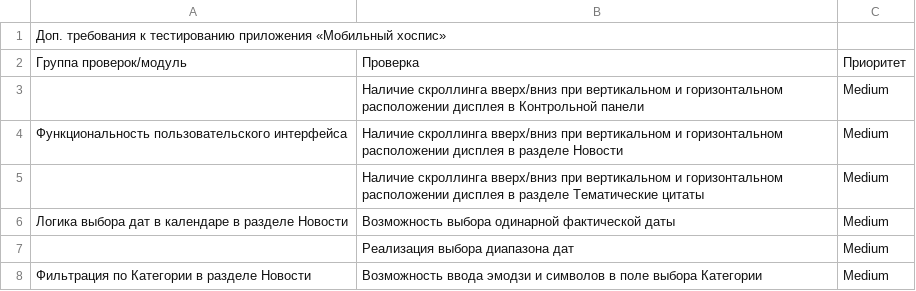
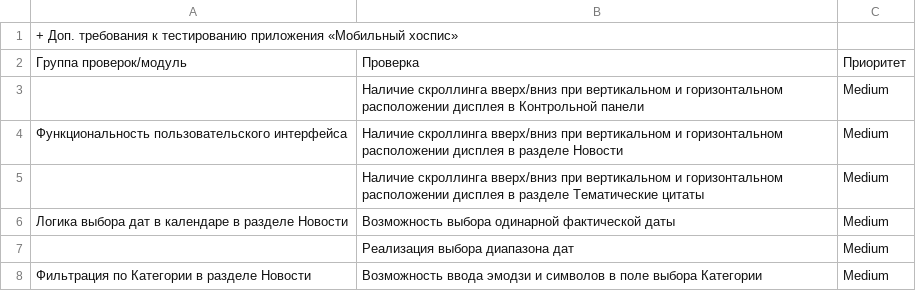
Before and after one commit to YuluyaS/FMHAndroid, a CSV file: Check.csv, drawn as a sheet; only a part is shown.

Commit message:
add check

```diff
--- a/Check.csv
+++ b/Check.csv
@@ -1,2 +1,2 @@
-Доп. требования к тестированию приложения «Мобильный хоспис»,,
++ Доп. требования к тестированию приложения «Мобильный хоспис»,,
 Группа проверок/модуль,Проверка,Приоритет
```
